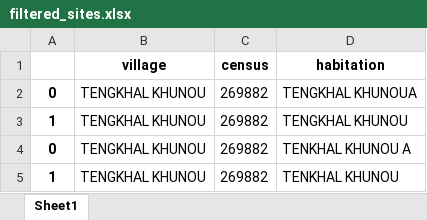
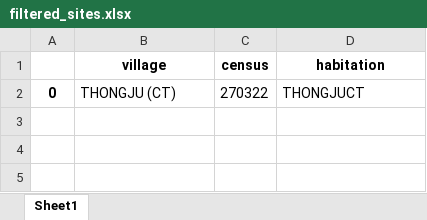
Before and after one commit to ronscoder/pmu, an Excel workbook: outputs/filtered_sites.xlsx, sheet Sheet1, drawn as a sheet; values as stored, in another font and other column widths than the file's, no borders; the diff names each change by its address in the sheet, - before the commit and + after, or states it on an @@ line.

```diff
--- a/outputs/filtered_sites.xlsx (sheet Sheet1)
+++ b/outputs/filtered_sites.xlsx (sheet Sheet1)
-B2 (village): TENGKHAL KHUNOU
+B2 (village): THONGJU (CT)
-C2 (census): 269882
+C2 (census): 270322
-D2 (habitation): TENGKHAL KHUNOUA
+D2 (habitation): THONGJUCT
-row 3: 1 | TENGKHAL KHUNOU | 269882 | TENGKHAL KHUNOU
-row 4: 0 | TENGKHAL KHUNOU | 269882 | TENKHAL KHUNOU A
-row 5: 1 | TENGKHAL KHUNOU | 269882 | TENKHAL KHUNOU
```
Also changed, not shown: files/template_consumer_details.xlsx, outputs/filtered_summary.xlsx, 42 other files.
